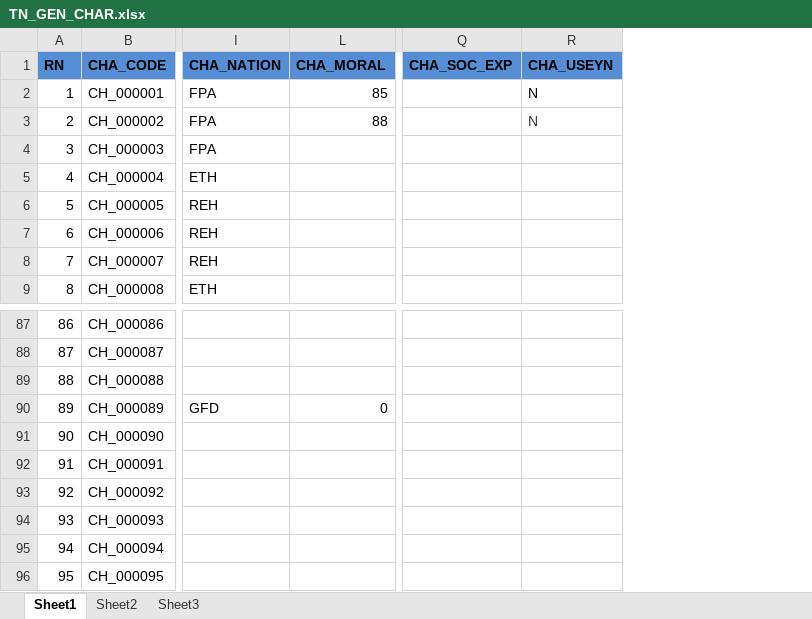
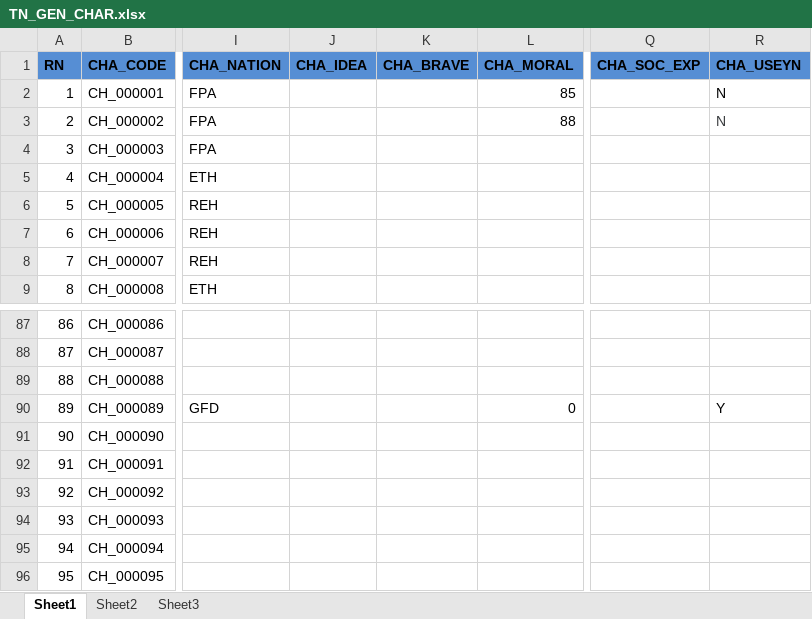
Before and after one commit to geneiDev/LOGH_WEB, an Excel workbook: public/data/scenario/T1/TN_GEN_CHAR.xlsx, sheet Sheet1, drawn as a sheet; only a part is shown, gaps mark what is left out; values as stored, in another font and other column widths than the file's, no borders; the diff names each change by its address in the sheet, - before the commit and + after, or states it on an @@ line.

```diff
--- a/public/data/scenario/T1/TN_GEN_CHAR.xlsx (sheet Sheet1)
+++ b/public/data/scenario/T1/TN_GEN_CHAR.xlsx (sheet Sheet1)
@@ column J (CHA_IDEA) unhidden, empty @@
@@ column K (CHA_BRAVE) unhidden, empty @@
-R90 (CHA_USEYN): (empty)
+R90 (CHA_USEYN): Y
```
Also changed, not shown: 3 other files.
